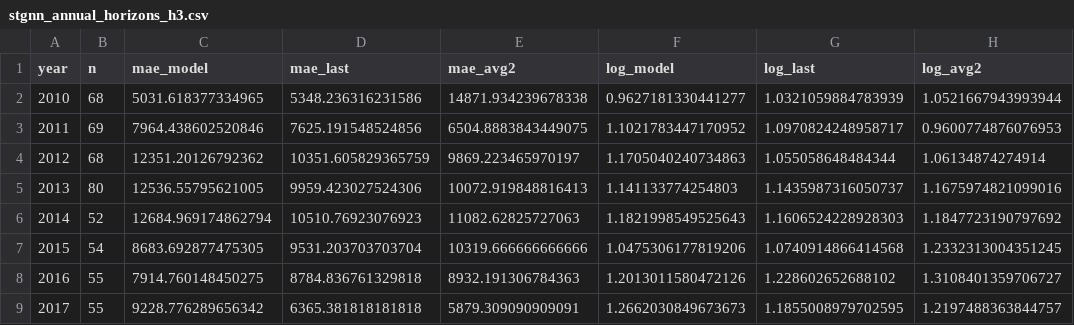
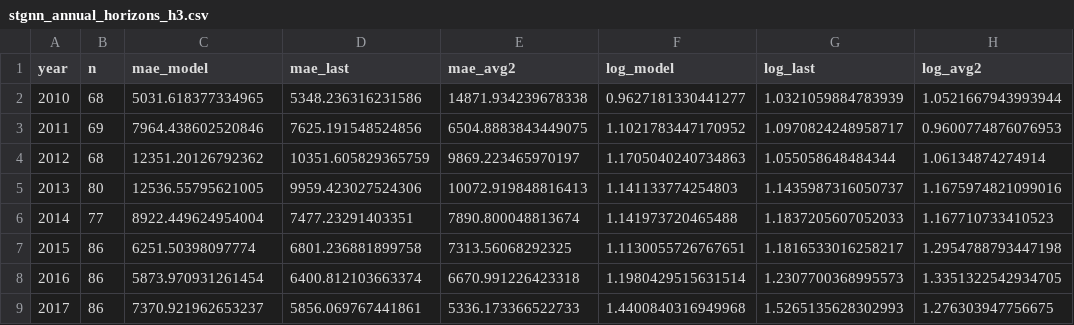
Before and after one commit to sunaina88/major-project, a CSV file: data/processed/stgnn_annual_horizons_h3.csv, drawn as a sheet; only a part is shown; the diff covers the shown part only.

```diff
--- a/data/processed/stgnn_annual_horizons_h3.csv
+++ b/data/processed/stgnn_annual_horizons_h3.csv
@@ -5,5 +5,5 @@ year,n,mae_model,mae_last,mae_avg2,log_model,log_last,log_avg2
 2013,80,12536.55795621005,9959.423027524306,10072.919848816413,1.141133774254803,1.1435987316050737,1.1675974821099016
-2014,52,12684.969174862794,10510.76923076923,11082.62825727063,1.1821998549525643,1.1606524228928303,1.1847723190797692
-2015,54,8683.692877475305,9531.203703703704,10319.666666666666,1.0475306177819206,1.0740914866414568,1.2332313004351245
-2016,55,7914.760148450275,8784.836761329818,8932.191306784363,1.2013011580472126,1.228602652688102,1.3108401359706727
-2017,55,9228.776289656342,6365.381818181818,5879.309090909091,1.2662030849673673,1.1855008979702595,1.2197488363844757
+2014,77,8922.449624954004,7477.23291403351,7890.800048813674,1.141973720465488,1.1837205607052033,1.167710733410523
+2015,86,6251.50398097774,6801.236881899758,7313.56068292325,1.1130055726767651,1.1816533016258217,1.2954788793447198
+2016,86,5873.970931261454,6400.812103663374,6670.991226423318,1.1980429515631514,1.2307700368995573,1.3351322542934705
+2017,86,7370.921962653237,5856.069767441861,5336.173366522733,1.4400840316949968,1.5265135628302993,1.276303947756675
```
Also changed, not shown: 28 edited cells elsewhere in this file, data/processed/stgnn_annual_dist_h1.csv, data/processed/stgnn_annual_gat_h1.csv, 56 other files.
